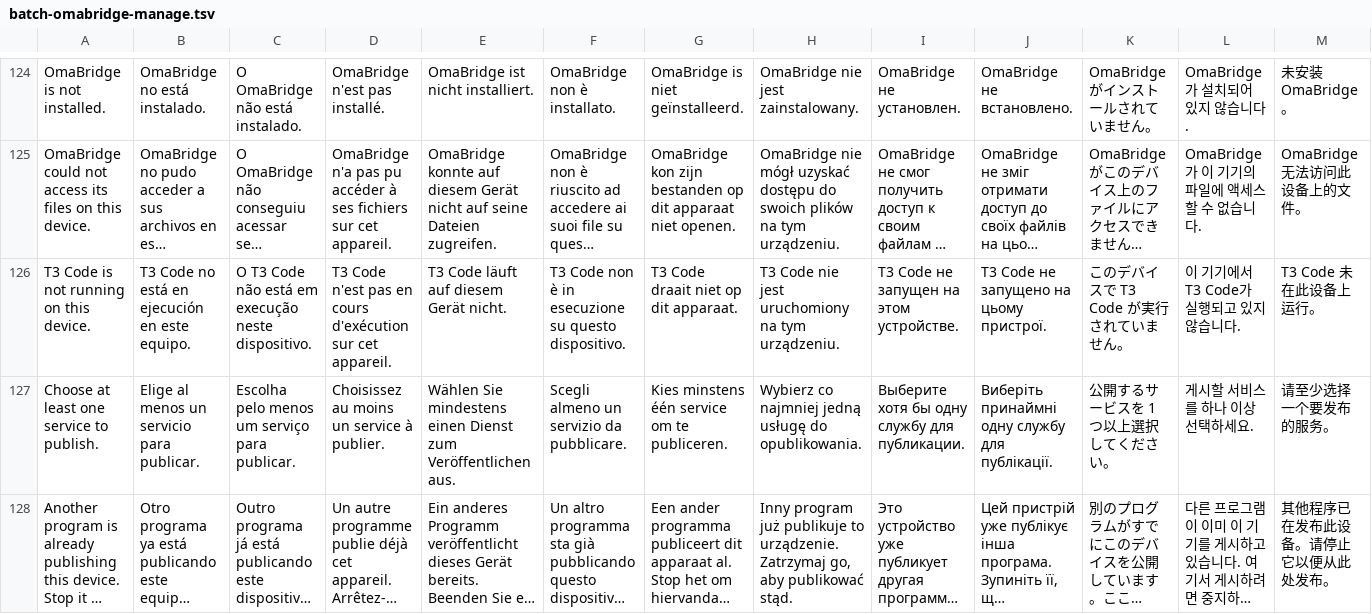
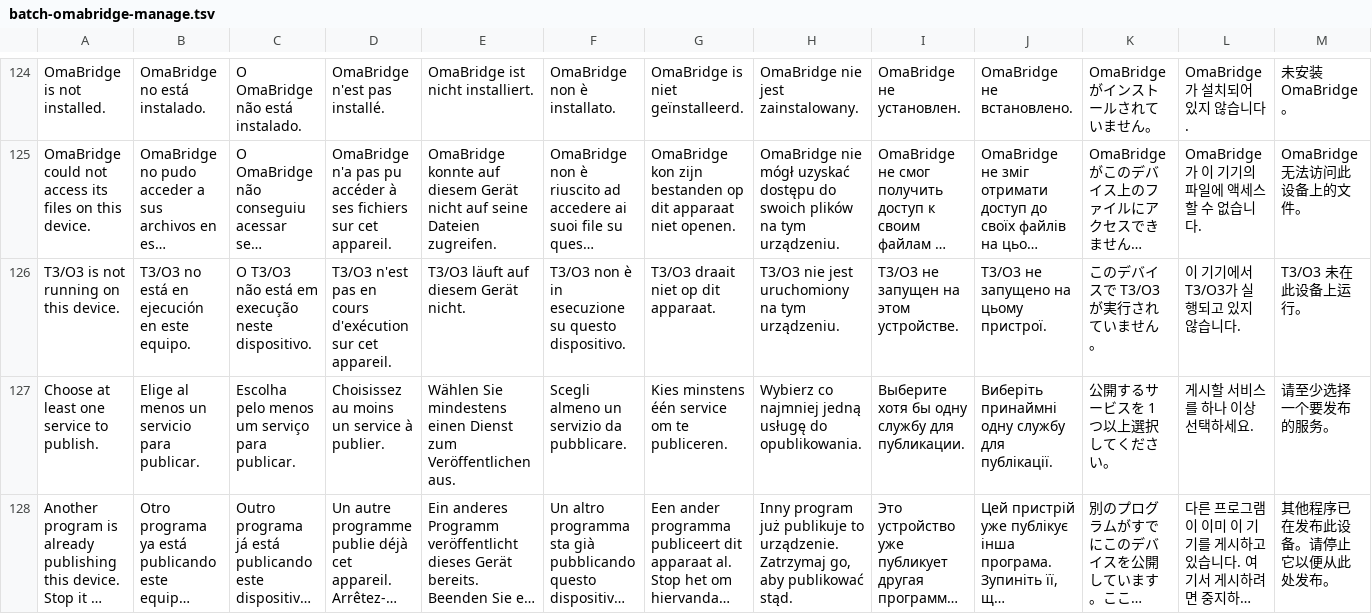
Before and after one commit to avillagran/omarchy-t3-code, a TSV file: translations/batch-omabridge-manage.tsv, drawn as a sheet; only a part is shown, gaps mark what is left out; long unchanged cells end in …; the diff covers the shown part only; the diff names each change by its address in the sheet, - before the commit and + after, or states it on an @@ line.

```diff
--- a/translations/batch-omabridge-manage.tsv
+++ b/translations/batch-omabridge-manage.tsv
-A126: T3 Code is not running on this device.
+A126: T3/O3 is not running on this device.
-B126: T3 Code no está en ejecución en este equipo.
+B126: T3/O3 no está en ejecución en este equipo.
-C126: O T3 Code não está…
+C126: O T3/O3 não está…
-D126: T3 Code n'est pas…
+D126: T3/O3 n'est pas…
-E126: T3 Code läuft auf diesem Gerät nicht.
+E126: T3/O3 läuft auf diesem Gerät nicht.
-F126: T3 Code non è…
+F126: T3/O3 non è…
-G126: T3 Code draait niet op dit apparaat.
+G126: T3/O3 draait niet op dit apparaat.
-H126: T3 Code nie jest…
+H126: T3/O3 nie jest…
-I126: T3 Code не запущен на этом устройстве.
+I126: T3/O3 не запущен на этом устройстве.
-J126: T3 Code не запущено на цьому пристрої.
+J126: T3/O3 не запущено на цьому пристрої.
-K126: このデバイスで T3 Code が実行されていません。
+K126: このデバイスで T3/O3 が実行されていません。
-L126: 이 기기에서 T3 Code가 실행되고 있지 않습니다.
+L126: 이 기기에서 T3/O3가 실행되고 있지 않습니다.
-M126: T3 Code 未在此设备上运行。
+M126: T3/O3 未在此设备上运行。
```
Also changed, not shown: 7 edited cells elsewhere in this file, translations/batch-omabridge-devices.tsv, 3 other files.
